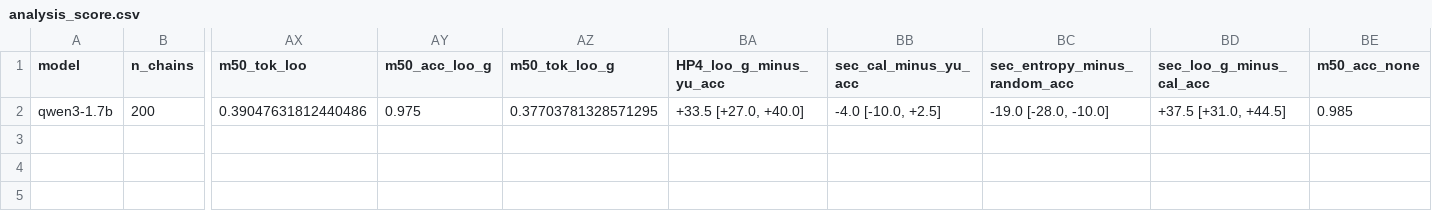
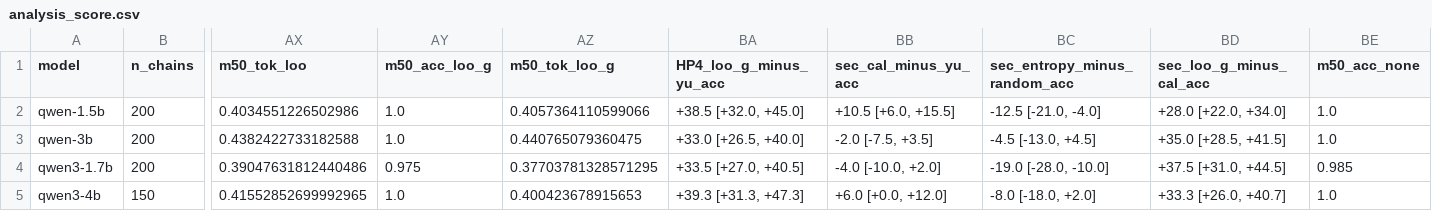
Before and after one commit to mariorenger/DA, a CSV file: results/compress/analysis_score.csv, drawn as a sheet; only a part is shown, gaps mark what is left out; addresses are those after the commit; rows hold the shown columns only; the diff names each change by its address in the sheet, - before the commit and + after, or states it on an @@ line.

```diff
--- a/results/compress/analysis_score.csv
+++ b/results/compress/analysis_score.csv
+row 2: qwen-1.5b | 200 | 0.4034551226502986 | 1.0 | 0.4057364110599066 | +38.5 [+32.0, +45.0] | +10.5 [+6.0, +15.5] | -12.5 [-21.0, -4.0] | +28.0 [+22.0, +34.0] | 1.0
+row 3: qwen-3b | 200 | 0.4382422733182588 | 1.0 | 0.440765079360475 | +33.0 [+26.5, +40.0] | -2.0 [-7.5, +3.5] | -4.5 [-13.0, +4.5] | +35.0 [+28.5, +41.5] | 1.0
-BA4 (HP4_loo_g_minus_yu_acc): +33.5 [+27.0, +40.0]
+BA4 (HP4_loo_g_minus_yu_acc): +33.5 [+27.0, +40.5]
-BB4 (sec_cal_minus_yu_acc): -4.0 [-10.0, +2.5]
+BB4 (sec_cal_minus_yu_acc): -4.0 [-10.0, +2.0]
+row 5: qwen3-4b | 150 | 0.41552852699992965 | 1.0 | 0.400423678915653 | +39.3 [+31.3, +47.3] | +6.0 [+0.0, +12.0] | -8.0 [-18.0, +2.0] | +33.3 [+26.0, +40.7] | 1.0
```
Also changed, not shown: 34 other files.
